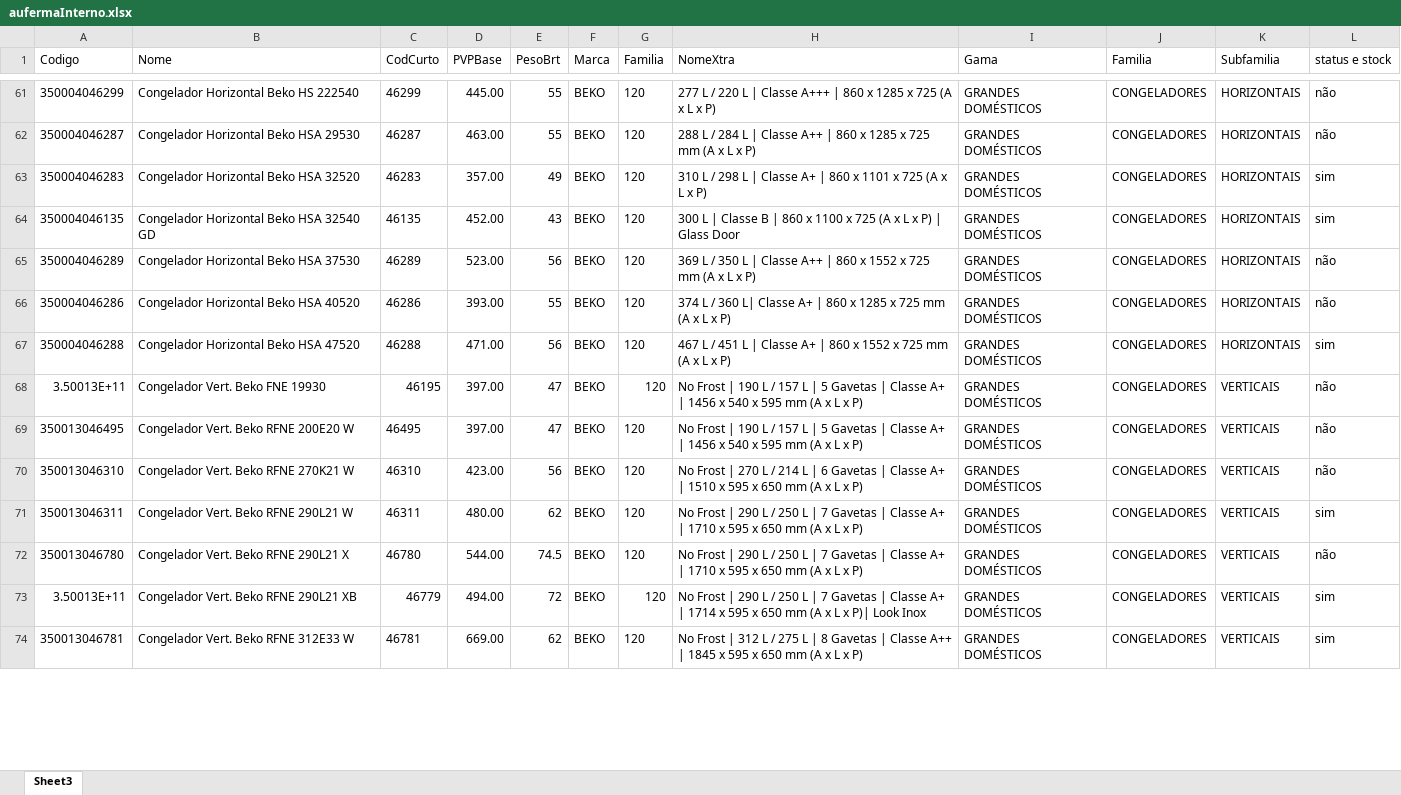
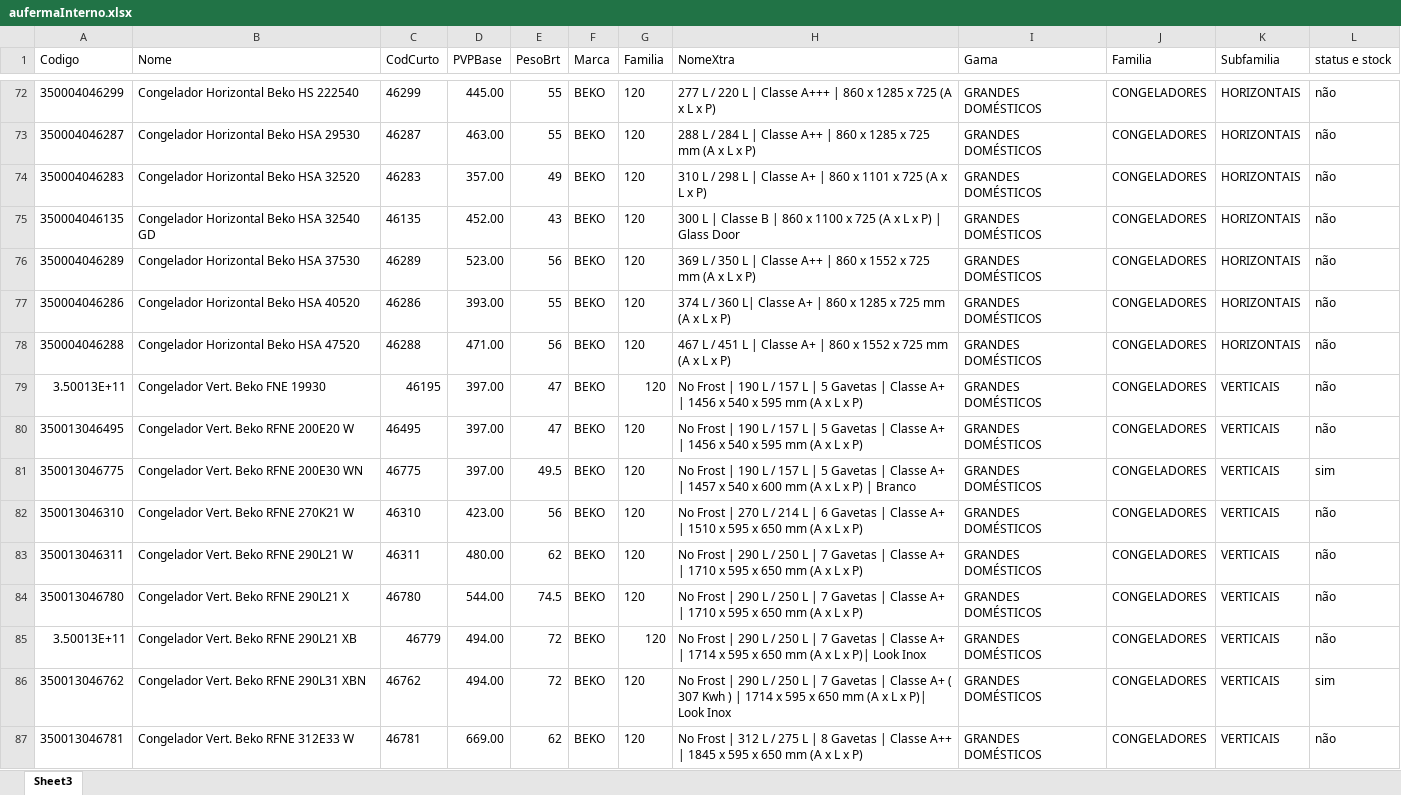
Before and after one commit to miguelBarreiro85/mconfig, an Excel workbook: app/code/Mlp/Cli/Csv/Auferma/aufermaInterno.xlsx, sheet Sheet3, drawn as a sheet; only a part is shown, gaps mark what is left out; values as stored, in another font and other column widths than the file's, no borders; addresses are those after the commit; the diff covers the shown part only; the diff names each change by its address in the sheet, - before the commit and + after, or states it on an @@ line.

```diff
--- a/app/code/Mlp/Cli/Csv/Auferma/aufermaInterno.xlsx (sheet Sheet3)
+++ b/app/code/Mlp/Cli/Csv/Auferma/aufermaInterno.xlsx (sheet Sheet3)
-L74:L75 (status e stock): sim
+L74:L75 (status e stock): não
-L78 (status e stock): sim
+L78 (status e stock): não
+row 81: 350013046775 | Congelador Vert. Beko RFNE 200E30 WN | 46775 | 397.00 | 49.5 | BEKO | 120 | No Frost | 190 L / 157 L | 5 Gavetas | Classe A+ | 1457 x 540 x 600 mm (A x L x P) | Branco | GRANDES DOMÉSTICOS | CONGELADORES | VERTICAIS | sim
-L83 (status e stock): sim
+L83 (status e stock): não
-L85 (status e stock): sim
+L85 (status e stock): não
+row 86: 350013046762 | Congelador Vert. Beko RFNE 290L31 XBN | 46762 | 494.00 | 72 | BEKO | 120 | No Frost | 290 L / 250 L | 7 Gavetas | Classe A+ ( 307 Kwh ) | 1714 x 595 x 650 mm (A x L x P)| Look Inox | GRANDES DOMÉSTICOS | CONGELADORES | VERTICAIS | sim
-L87 (status e stock): sim
+L87 (status e stock): não
```
Also changed, not shown: 53 added rows, 3 removed rows and 104 edited cells elsewhere in this sheet, app/code/Mlp/Cli/Csv/Auferma/aufermaStock.xlsx, 17 other files.
